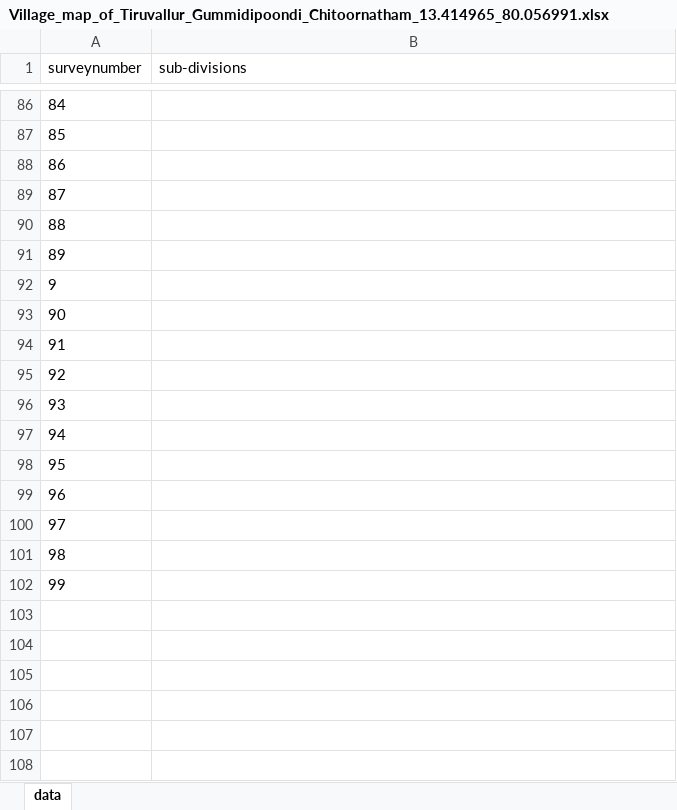
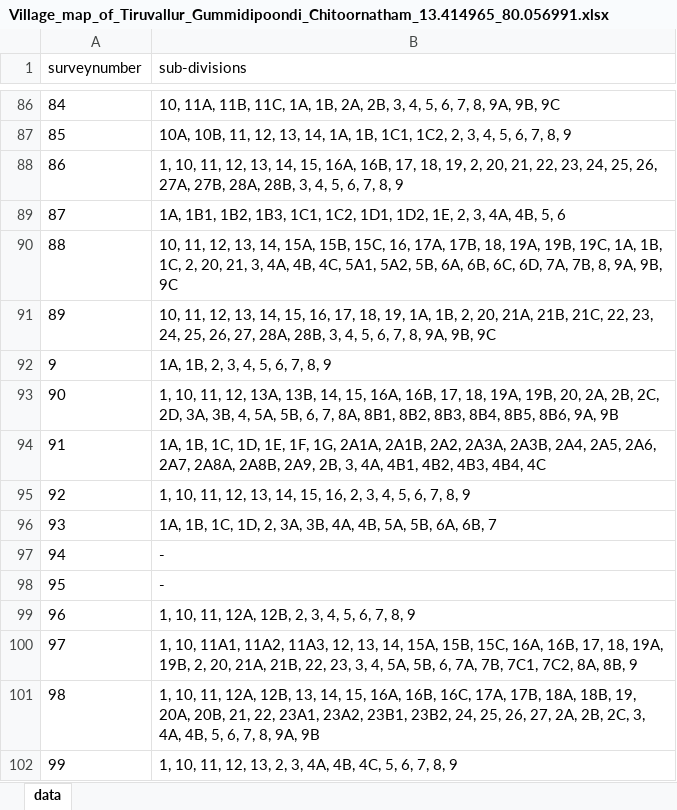
Before and after one commit to sivaramanRW/scraper-glv, an Excel workbook: out/Village_map_of_Tiruvallur_Gummidipoondi_Chitoornatham_13.414965_80.056991.xlsx, sheet data, drawn as a sheet; only a part is shown, gaps mark what is left out; values as stored, in another font and other column widths than the file's, no borders; the diff covers the shown part only; the diff names each change by its address in the sheet, - before the commit and + after, or states it on an @@ line.

```diff
--- a/out/Village_map_of_Tiruvallur_Gummidipoondi_Chitoornatham_13.414965_80.056991.xlsx (sheet data)
+++ b/out/Village_map_of_Tiruvallur_Gummidipoondi_Chitoornatham_13.414965_80.056991.xlsx (sheet data)
-B86 (sub-divisions): (empty)
+B86 (sub-divisions): 10, 11A, 11B, 11C, 1A, 1B, 2A, 2B, 3, 4, 5, 6, 7, 8, 9A, 9B, 9C
-B87 (sub-divisions): (empty)
+B87 (sub-divisions): 10A, 10B, 11, 12, 13, 14, 1A, 1B, 1C1, 1C2, 2, 3, 4, 5, 6, 7, 8, 9
-B88 (sub-divisions): (empty)
+B88 (sub-divisions): 1, 10, 11, 12, 13, 14, 15, 16A, 16B, 17, 18, 19, 2, 20, 21, 22, 23, 24, 25, 26, 27A, 27B, 28A, 28B, 3, 4, 5, 6, 7, 8, 9
-B89 (sub-divisions): (empty)
+B89 (sub-divisions): 1A, 1B1, 1B2, 1B3, 1C1, 1C2, 1D1, 1D2, 1E, 2, 3, 4A, 4B, 5, 6
-B90 (sub-divisions): (empty)
+B90 (sub-divisions): 10, 11, 12, 13, 14, 15A, 15B, 15C, 16, 17A, 17B, 18, 19A, 19B, 19C, 1A, 1B, 1C, 2, 20, 21, 3, 4A, 4B, 4C, 5A1, 5A2, 5B, 6A, 6B, 6C, 6D, 7A, 7B, 8, 9A, 9B, 9C
-B91 (sub-divisions): (empty)
+B91 (sub-divisions): 10, 11, 12, 13, 14, 15, 16, 17, 18, 19, 1A, 1B, 2, 20, 21A, 21B, 21C, 22, 23, 24, 25, 26, 27, 28A, 28B, 3, 4, 5, 6, 7, 8, 9A, 9B, 9C
-B92 (sub-divisions): (empty)
+B92 (sub-divisions): 1A, 1B, 2, 3, 4, 5, 6, 7, 8, 9
-B93 (sub-divisions): (empty)
+B93 (sub-divisions): 1, 10, 11, 12, 13A, 13B, 14, 15, 16A, 16B, 17, 18, 19A, 19B, 20, 2A, 2B, 2C, 2D, 3A, 3B, 4, 5A, 5B, 6, 7, 8A, 8B1, 8B2, 8B3, 8B4, 8B5, 8B6, 9A, 9B
-B94 (sub-divisions): (empty)
+B94 (sub-divisions): 1A, 1B, 1C, 1D, 1E, 1F, 1G, 2A1A, 2A1B, 2A2, 2A3A, 2A3B, 2A4, 2A5, 2A6, 2A7, 2A8A, 2A8B, 2A9, 2B, 3, 4A, 4B1, 4B2, 4B3, 4B4, 4C
-B95 (sub-divisions): (empty)
+B95 (sub-divisions): 1, 10, 11, 12, 13, 14, 15, 16, 2, 3, 4, 5, 6, 7, 8, 9
-B96 (sub-divisions): (empty)
+B96 (sub-divisions): 1A, 1B, 1C, 1D, 2, 3A, 3B, 4A, 4B, 5A, 5B, 6A, 6B, 7
-B97:B98 (sub-divisions): (empty)
+B97:B98 (sub-divisions): -
-B99 (sub-divisions): (empty)
+B99 (sub-divisions): 1, 10, 11, 12A, 12B, 2, 3, 4, 5, 6, 7, 8, 9
-B100 (sub-divisions): (empty)
+B100 (sub-divisions): 1, 10, 11A1, 11A2, 11A3, 12, 13, 14, 15A, 15B, 15C, 16A, 16B, 17, 18, 19A, 19B, 2, 20, 21A, 21B, 22, 23, 3, 4, 5A, 5B, 6, 7A, 7B, 7C1, 7C2, 8A, 8B, 9
-B101 (sub-divisions): (empty)
+B101 (sub-divisions): 1, 10, 11, 12A, 12B, 13, 14, 15, 16A, 16B, 16C, 17A, 17B, 18A, 18B, 19, 20A, 20B, 21, 22, 23A1, 23A2, 23B1, 23B2, 24, 25, 26, 27, 2A, 2B, 2C, 3, 4A, 4B, 5, 6, 7, 8, 9A, 9B
-B102 (sub-divisions): (empty)
+B102 (sub-divisions): 1, 10, 11, 12, 13, 2, 3, 4A, 4B, 4C, 5, 6, 7, 8, 9
```
Also changed, not shown: 27 edited cells elsewhere in this sheet, 4 other files.
